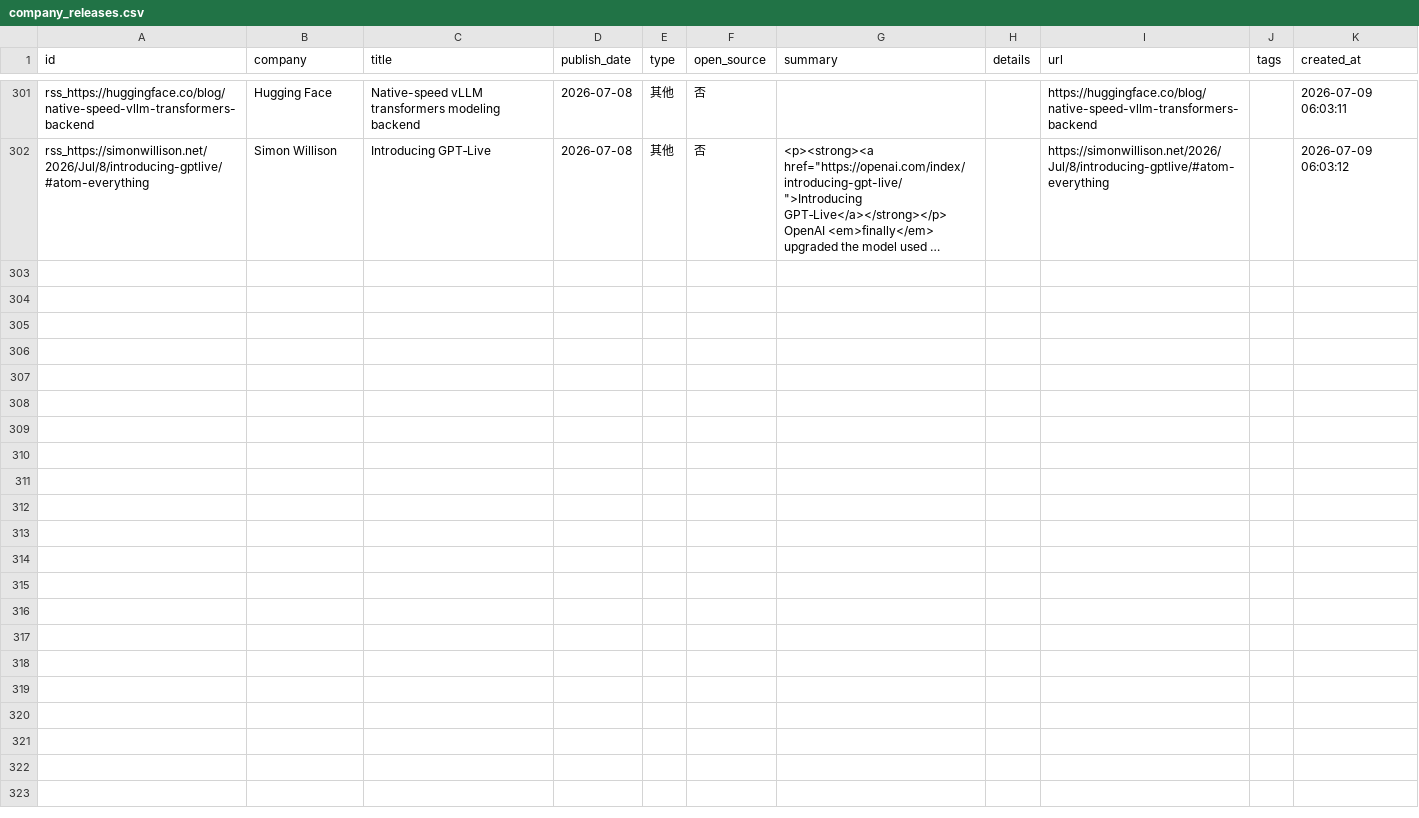
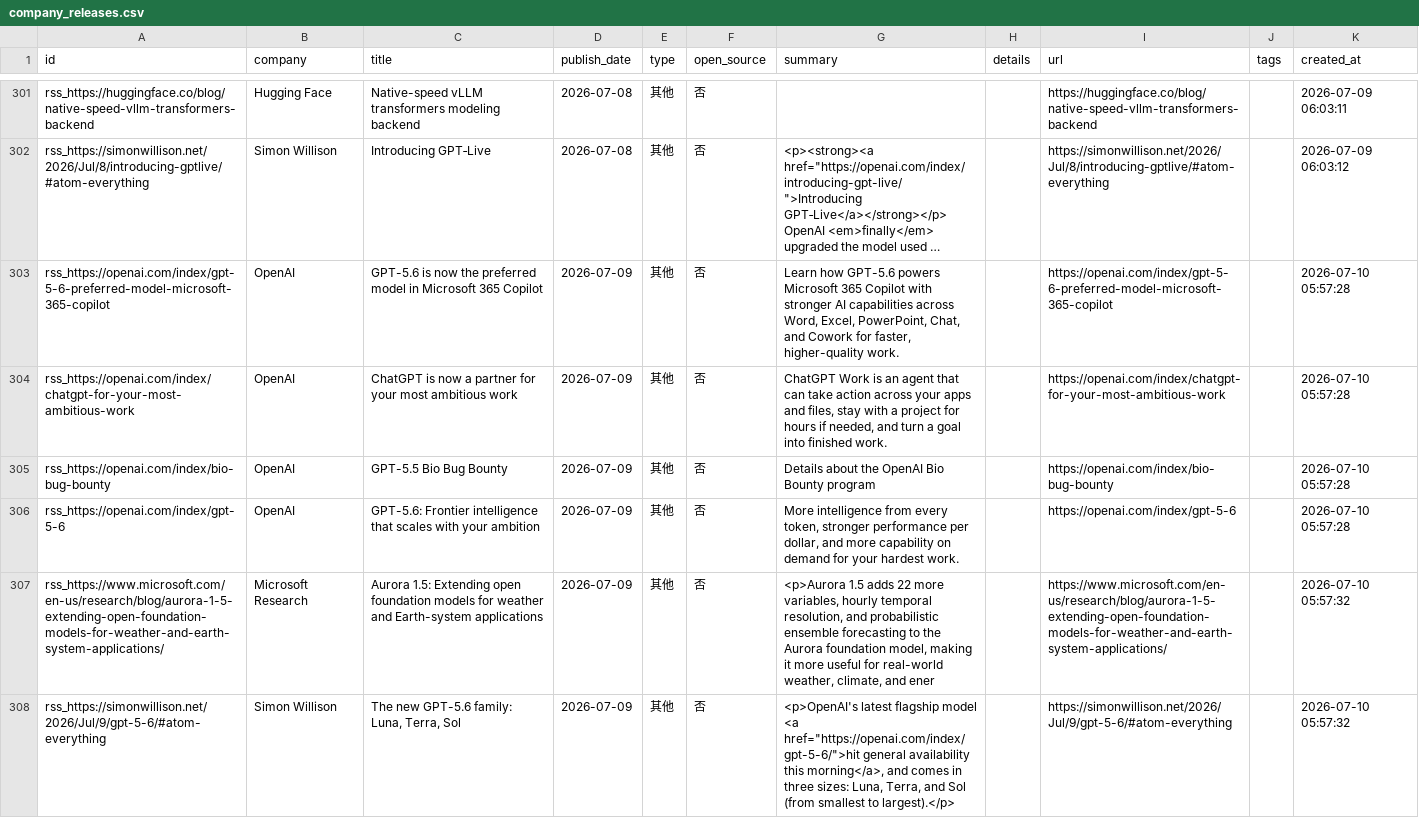
Before and after one commit to nottobeaproblem/github-trend-monitor, a CSV file: data/company_releases.csv, drawn as a sheet; only a part is shown, gaps mark what is left out; long unchanged cells end in …; the diff names each change by its address in the sheet, - before the commit and + after, or states it on an @@ line.

```diff
--- a/data/company_releases.csv
+++ b/data/company_releases.csv
+row 303: rss_https://openai.com/index/gpt-5-6-preferred-model-microsoft-365-copilot | OpenAI | GPT-5.6 is now the preferred model in Microsoft 365 Copilot | 2026-07-09 | 其他 | 否 | Learn how GPT-5.6 powers Microsoft 365 Copilot with stronger AI capabilities across Word, Excel, PowerPoint, Chat, and Cowork for faster, higher-quality work. |  | https://openai.com/index/gpt-5-6-preferred-model-microsoft-365-copilot |  | 2026-07-10 05:57:28
+row 304: rss_https://openai.com/index/chatgpt-for-your-most-ambitious-work | OpenAI | ChatGPT is now a partner for your most ambitious work | 2026-07-09 | 其他 | 否 | ChatGPT Work is an agent that can take action across your apps and files, stay with a project for hours if needed, and turn a goal into finished work. |  | https://openai.com/index/chatgpt-for-your-most-ambitious-work |  | 2026-07-10 05:57:28
+row 305: rss_https://openai.com/index/bio-bug-bounty | OpenAI | GPT-5.5 Bio Bug Bounty | 2026-07-09 | 其他 | 否 | Details about the OpenAI Bio Bounty program |  | https://openai.com/index/bio-bug-bounty |  | 2026-07-10 05:57:28
+row 306: rss_https://openai.com/index/gpt-5-6 | OpenAI | GPT-5.6: Frontier intelligence that scales with your ambition | 2026-07-09 | 其他 | 否 | More intelligence from every token, stronger performance per dollar, and more capability on demand for your hardest work. |  | https://openai.com/index/gpt-5-6 |  | 2026-07-10 05:57:28
+row 307: rss_https://www.microsoft.com/en-us/research/blog/aurora-1-5-extending-open-foundation-models-for-weather-and-earth-system-applications/ | Microsoft Research | Aurora 1.5: Extending open foundation models for weather and Earth-system applications | 2026-07-09 | 其他 | 否 | <p>Aurora 1.5 adds 22 more variables, hourly temporal resolution, and probabilistic ensemble forecasting to the Aurora foundation model, making it more useful for real-world weather, climate, and ener |  | https://www.microsoft.com/en-us/research/blog/aurora-1-5-extending-open-foundation-models-for-weather-and-earth-system-applications/ |  | 2026-07-10 05:57:32
+row 308: rss_https://simonwillison.net/2026/Jul/9/gpt-5-6/#atom-everything | Simon Willison | The new GPT-5.6 family: Luna, Terra, Sol | 2026-07-09 | 其他 | 否 | <p>OpenAI's latest flagship model <a href="https://openai.com/index/gpt-5-6/">hit general availability this morning</a>, and comes in three sizes: Luna, Terra, and Sol (from smallest to largest).</p> |  | https://simonwillison.net/2026/Jul/9/gpt-5-6/#atom-everything |  | 2026-07-10 05:57:32
```
Also changed, not shown: 6 other files.
